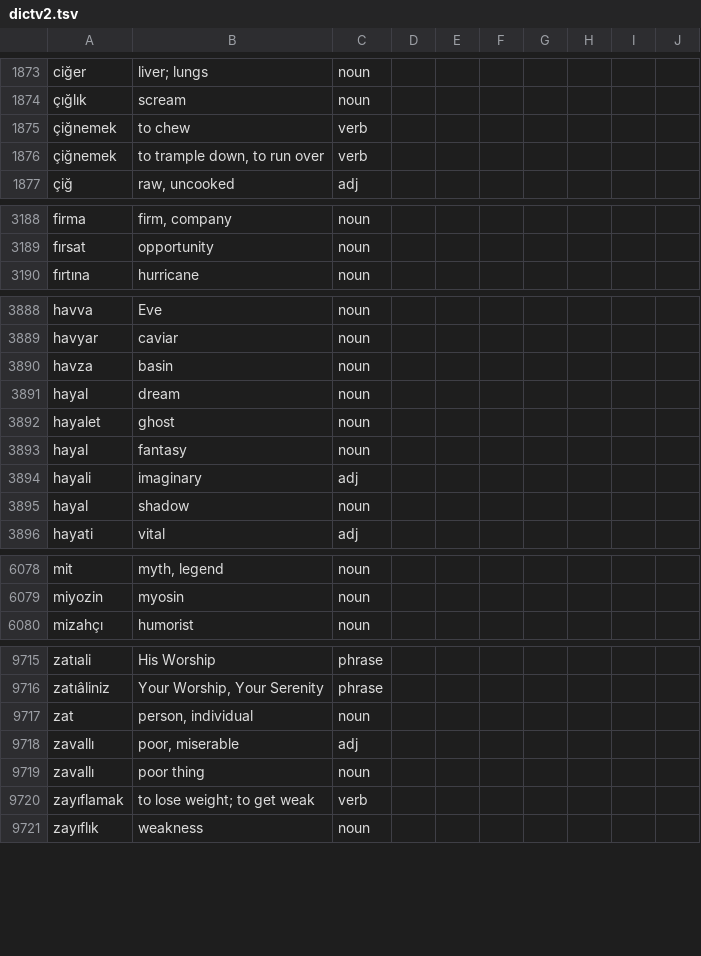
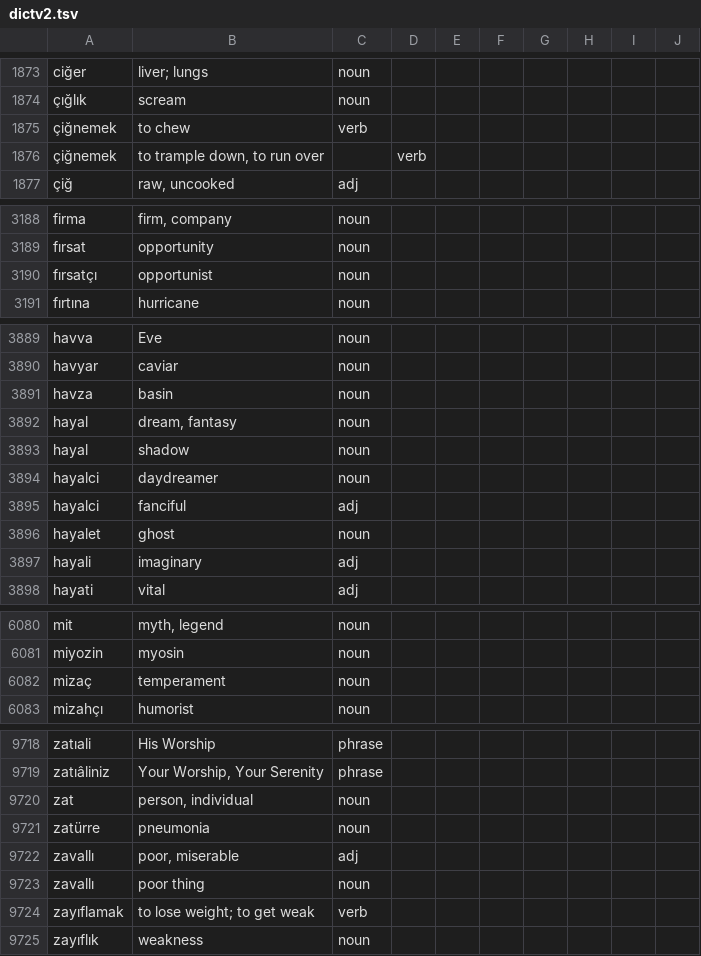
Before and after one commit to baloghe/tr_en_dictionary, a TSV file: input/dictv2.tsv, drawn as a sheet; only a part is shown, gaps mark what is left out; the diff covers the shown part only.

Commit message:
new entries

```diff
--- a/input/dictv2.tsv
+++ b/input/dictv2.tsv
@@ -1875,3 +1875,3 @@ ciğer	liver; lungs	noun
 çiğnemek	to chew	verb
-çiğnemek	to trample down, to run over	verb
+çiğnemek	to trample down, to run over		verb
 çiğ	raw, uncooked	adj
@@ -3189,2 +3189,3 @@ firma	firm, company	noun
 fırsat	opportunity	noun
+fırsatçı	opportunist	noun
 fırtına	hurricane	noun
@@ -3890,7 +3891,8 @@ havyar	caviar	noun
 havza	basin	noun
-hayal	dream	noun
+hayal	dream, fantasy	noun
+hayal	shadow	noun
+hayalci	daydreamer	noun
+hayalci	fanciful	adj
 hayalet	ghost	noun
-hayal	fantasy	noun
 hayali	imaginary	adj
-hayal	shadow	noun
 hayati	vital	adj
@@ -6079,2 +6081,3 @@ mit	myth, legend	noun
 miyozin	myosin	noun
+mizaç	temperament	noun
 mizahçı	humorist	noun
@@ -9717,2 +9720,3 @@ zatıâliniz	Your Worship, Your Serenity	phrase
 zat	person, individual	noun
+zatürre	pneumonia	noun
 zavallı	poor, miserable	adj
```
Also changed, not shown: 4 edited cells elsewhere in this file.
